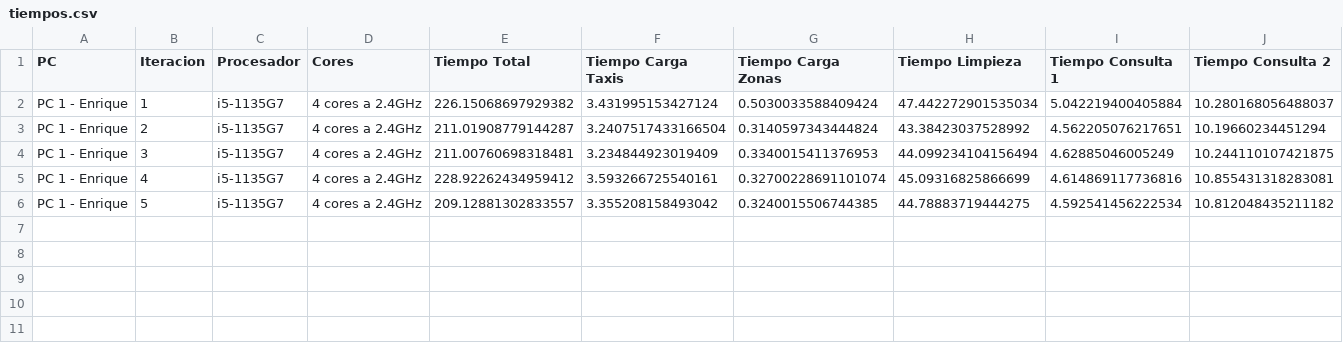
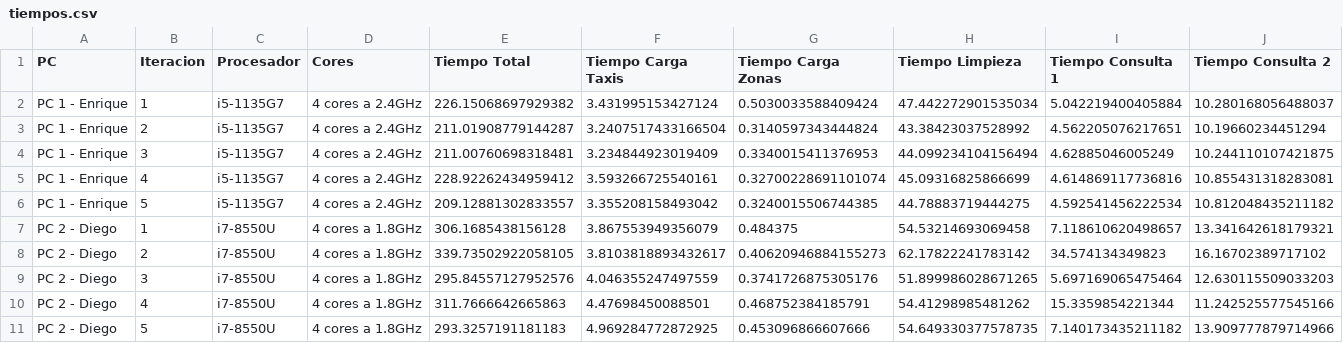
Before and after one commit to quiquear7/PySpark, a CSV file: tiempos.csv, drawn as a sheet; only a part is shown; rows hold the shown columns only; the diff names each change by its address in the sheet, - before the commit and + after, or states it on an @@ line.

Commit message:
Tiempos Diego

```diff
--- a/tiempos.csv
+++ b/tiempos.csv
+row 7: PC 2 - Diego | 1 | i7-8550U | 4 cores a 1.8GHz | 306.1685438156128 | 3.867553949356079 | 0.484375 | 54.53214693069458 | 7.118610620498657 | 13.341642618179321
+row 8: PC 2 - Diego | 2 | i7-8550U | 4 cores a 1.8GHz | 339.73502922058105 | 3.8103818893432617 | 0.40620946884155273 | 62.17822241783142 | 34.574134349823 | 16.16702389717102
+row 9: PC 2 - Diego | 3 | i7-8550U | 4 cores a 1.8GHz | 295.84557127952576 | 4.046355247497559 | 0.3741726875305176 | 51.899986028671265 | 5.697169065475464 | 12.630115509033203
+row 10: PC 2 - Diego | 4 | i7-8550U | 4 cores a 1.8GHz | 311.7666642665863 | 4.47698450088501 | 0.468752384185791 | 54.41298985481262 | 15.3359854221344 | 11.242525577545166
+row 11: PC 2 - Diego | 5 | i7-8550U | 4 cores a 1.8GHz | 293.3257191181183 | 4.969284772872925 | 0.453096866607666 | 54.649330377578735 | 7.140173435211182 | 13.909777879714966
```
Also changed, not shown: 1 other file.
